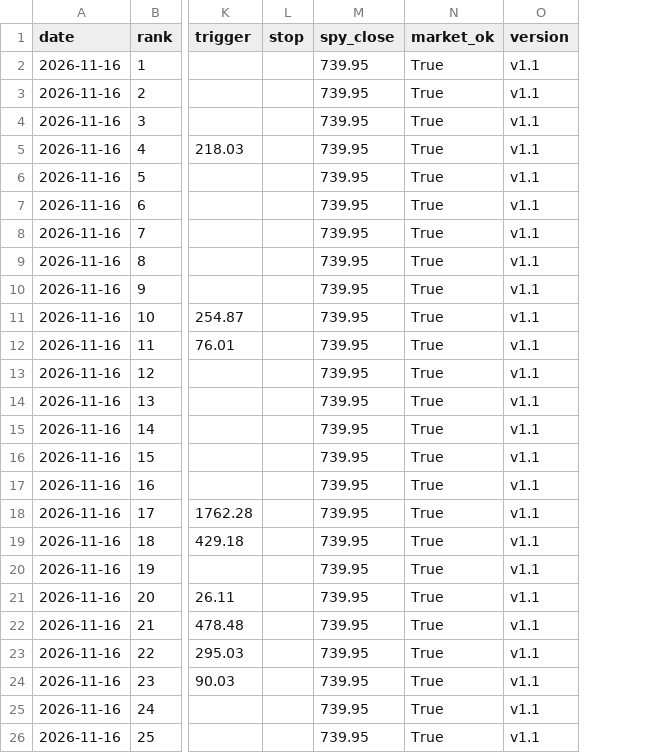
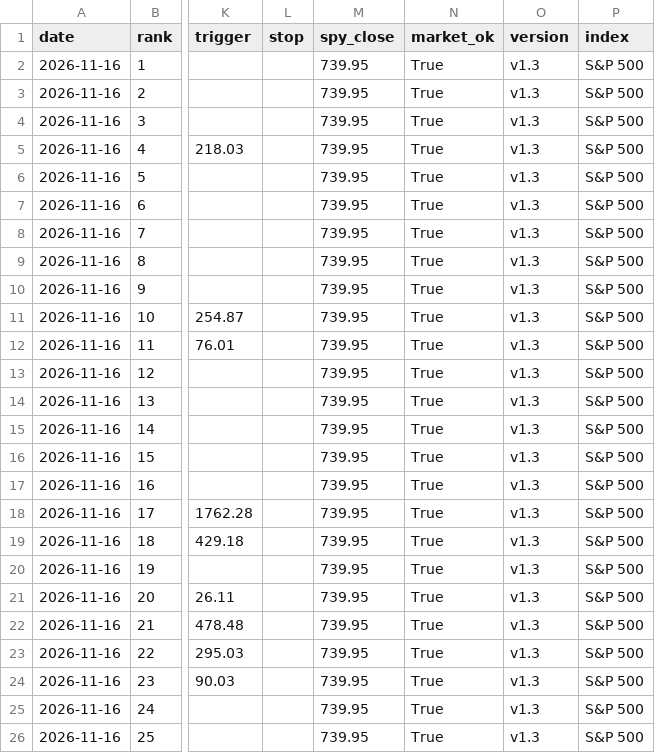
Before and after one commit to timothylundeen2008-web/Portfolio-Tracker, a CSV file: data/leaders/history.csv, drawn as a sheet; only a part is shown, gaps mark what is left out; the diff names each change by its address in the sheet, - before the commit and + after, or states it on an @@ line.

```diff
--- a/data/leaders/history.csv
+++ b/data/leaders/history.csv
+column P (index), rows 2-26: all S&P 500
-O2:O26 (version): v1.1
+O2:O26 (version): v1.3
```
Also changed, not shown: 3 other files.
